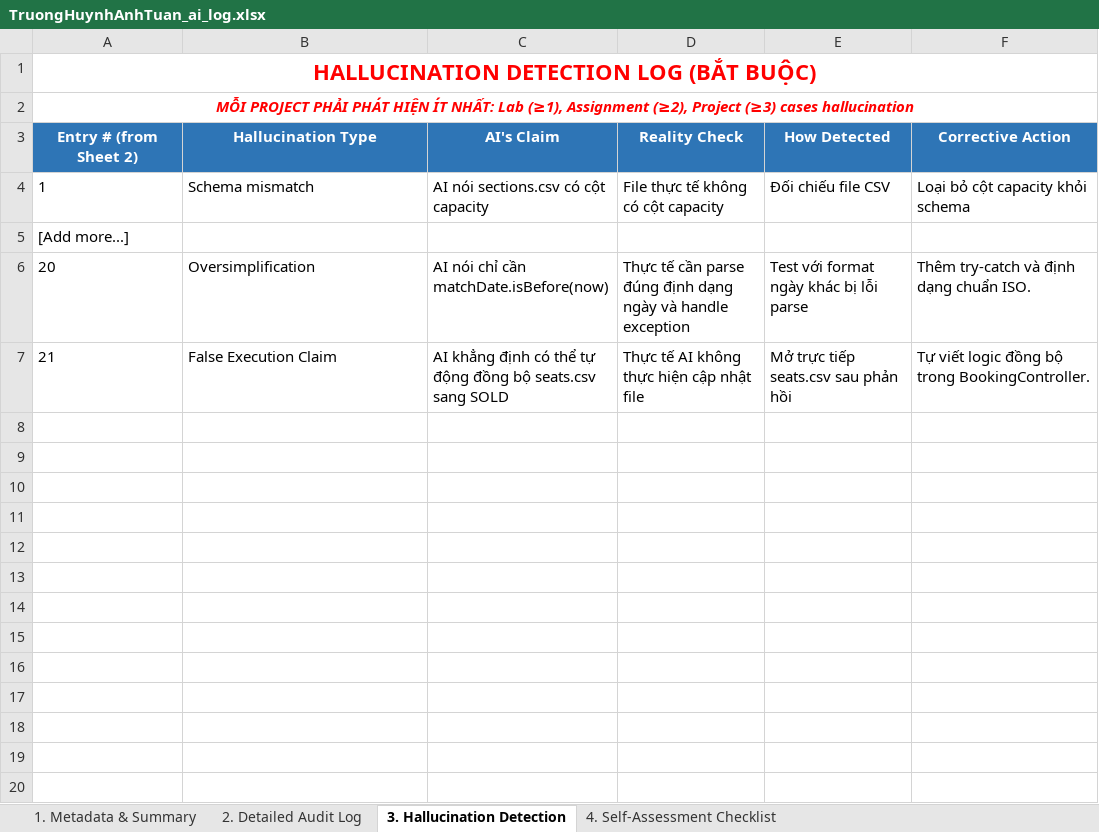
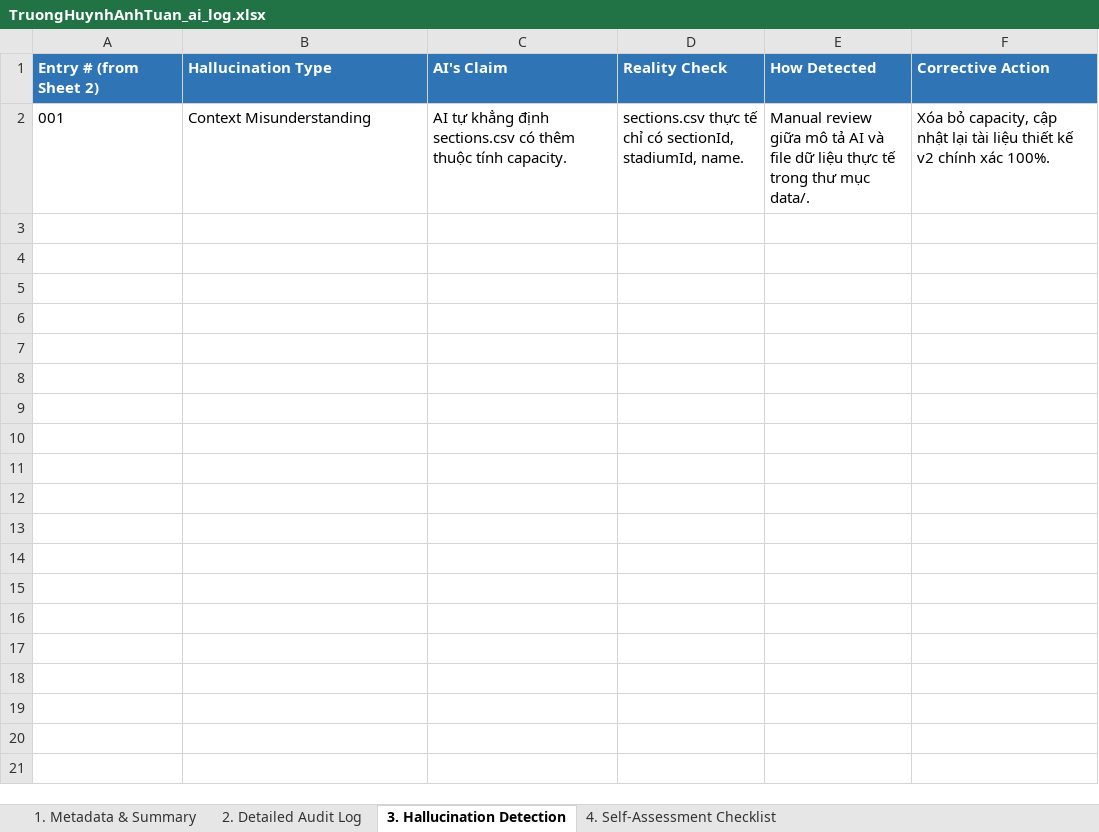
Before and after one commit to luongducduy-creator/NHOM_04_LAB211_TicketBooking, an Excel workbook: ai_logs/TruongHuynhAnhTuan_ai_log.xlsx, sheet 3. Hallucination Detection, drawn as a sheet; only a part is shown; values as stored, in another font and other column widths than the file's, no borders; removed rows and columns are numbered as before the commit, all else as after; the diff covers the shown part only; the diff names each change by its address in the sheet, - before the commit and + after, or states it on an @@ line.

Commit message:
feat: add stress test, benchmark matrix and AI logs

```diff
--- a/ai_logs/TruongHuynhAnhTuan_ai_log.xlsx (sheet 3. Hallucination Detection)
+++ b/ai_logs/TruongHuynhAnhTuan_ai_log.xlsx (sheet 3. Hallucination Detection)
-row 1: HALLUCINATION DETECTION LOG (BẮT BUỘC)
-row 2: MỖI PROJECT PHẢI PHÁT HIỆN ÍT NHẤT: Lab (≥1), Assignment (≥2), Project (≥3) cases hallucination
-A1:F1 alignment: center
+A1:F1 alignment: left
-row 4: 1 | Schema mismatch | AI nói sections.csv có cột capacity | File thực tế không có cột capacity | Đối chiếu file CSV | Loại bỏ cột capacity khỏi schema
-row 5: [Add more...]
-row 6: 20 | Oversimplification | AI nói chỉ cần matchDate.isBefore(now) | Thực tế cần parse đúng định dạng ngày và handle exception | Test với format ngày khác bị lỗi parse | Thêm try-catch và định dạng chuẩn ISO.
-row 7: 21 | False Execution Claim | AI khẳng định có thể tự động đồng bộ seats.csv sang SOLD | Thực tế AI không thực hiện cập nhật file | Mở trực tiếp seats.csv sau phản hồi | Tự viết logic đồng bộ trong BookingController.
-row 2: (empty)
+row 2: 001 | Context Misunderstanding | AI tự khẳng định sections.csv có thêm thuộc tính capacity. | sections.csv thực tế chỉ có sectionId, stadiumId, name. | Manual review giữa mô tả AI và file dữ liệu thực tế trong thư mục data/. | Xóa bỏ capacity, cập nhật lại tài liệu thiết kế v2 chính xác 100%.
-row 9: (empty)
-row 10: (empty)
-row 11: (empty)
-row 12: (empty)
-row 13: (empty)
-row 14: (empty)
-row 15: (empty)
-row 16: (empty)
-row 17: (empty)
-row 18: (empty)
-row 19: (empty)
-row 20: (empty)
```
Also changed, not shown: 16 removed rows elsewhere in this sheet, sheet 2. Detailed Audit Log, sheet 4. Self-Assessment Checklist, sheet 1. Metadata & Summary, 4 other files.
